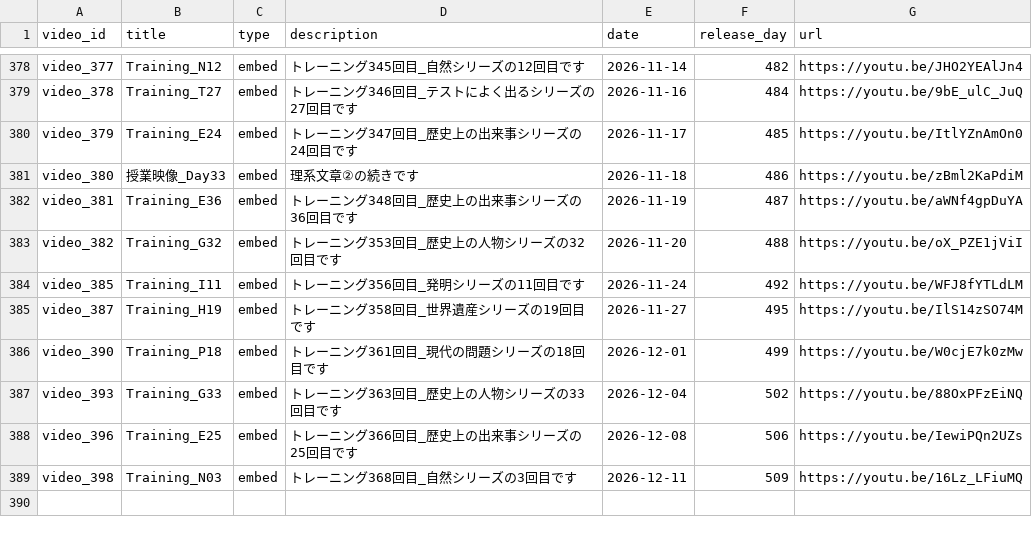
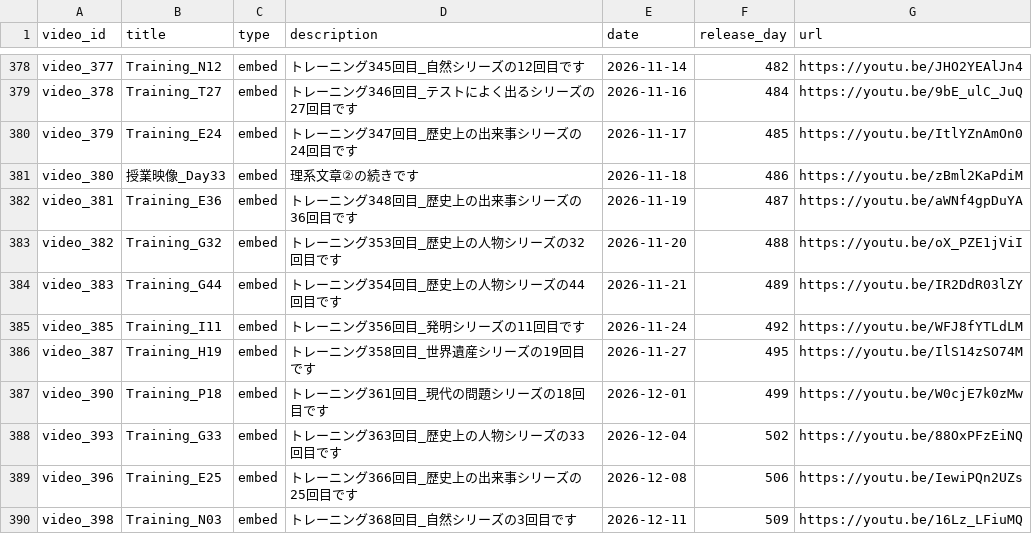
Before and after one commit to boost-ogawa/english-booster, a CSV file: videos.csv, drawn as a sheet; only a part is shown, gaps mark what is left out.

Commit message:
Auto-update videos.csv

```diff
--- a/videos.csv
+++ b/videos.csv
@@ -383,2 +383,3 @@ video_381,Training_E36,embed,トレーニング348回目_歴史上の出来事
 video_382,Training_G32,embed,トレーニング353回目_歴史上の人物シリーズの32回目です,2026-11-20,488,https://youtu.be/oX_PZE1jViI
+video_383,Training_G44,embed,トレーニング354回目_歴史上の人物シリーズの44回目です,2026-11-21,489,https://youtu.be/IR2DdR03lZY
 video_385,Training_I11,embed,トレーニング356回目_発明シリーズの11回目です,2026-11-24,492,https://youtu.be/WFJ8fYTLdLM
```
